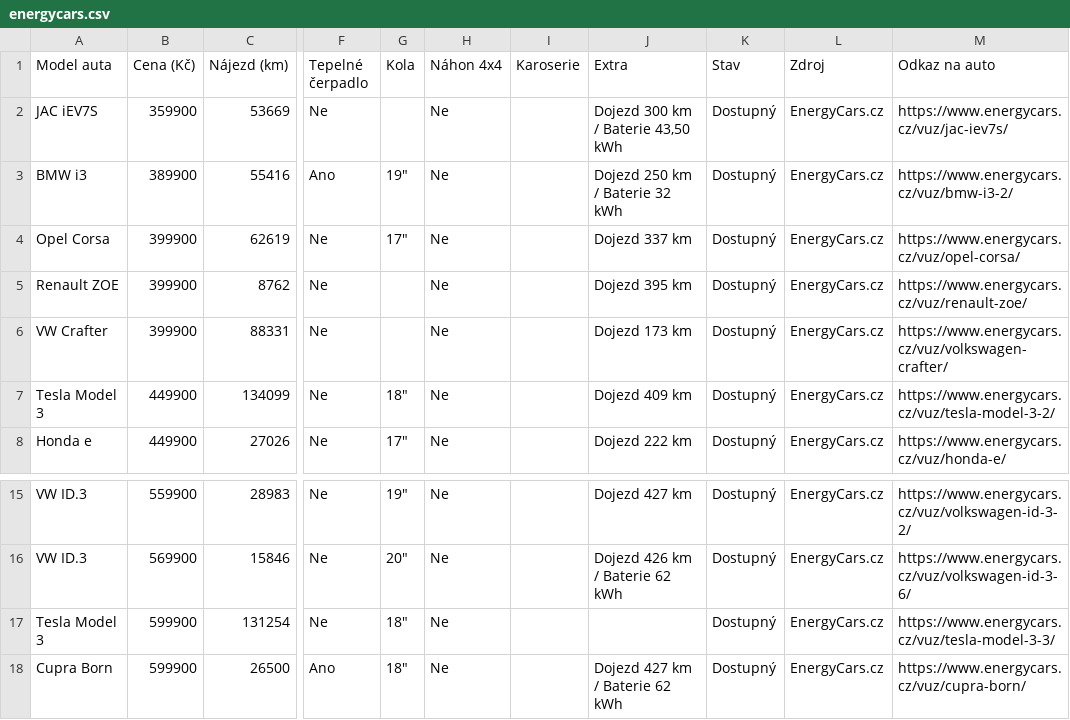
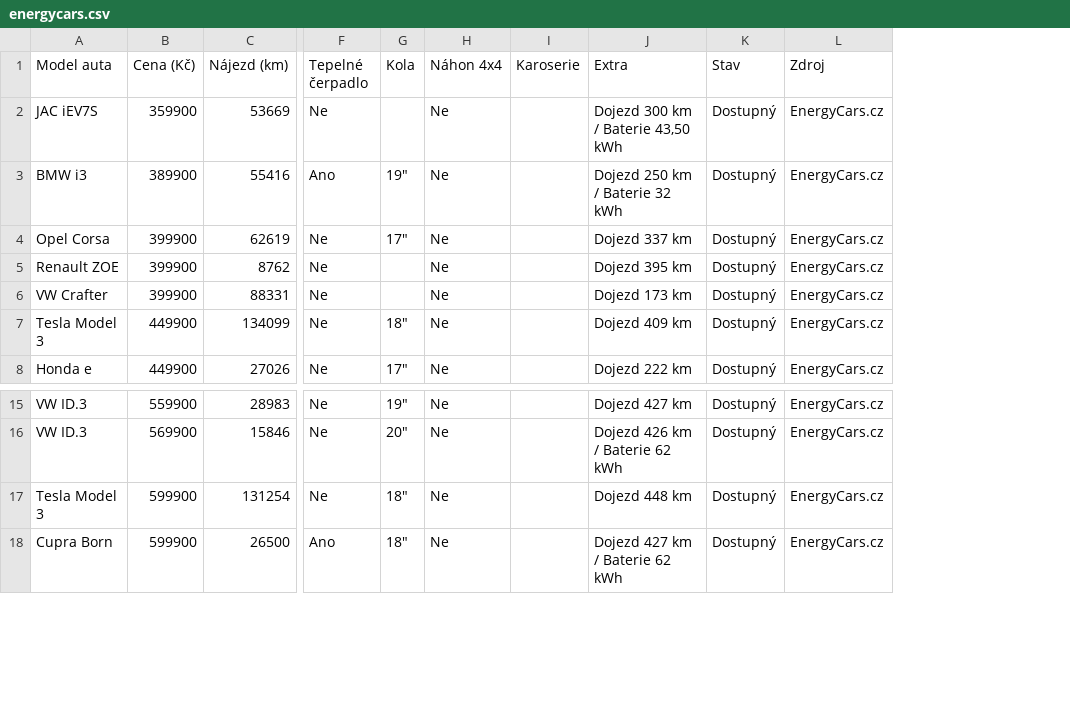
Before and after one commit to meridius/car-compare, a CSV file: electric/data/scrapes/energycars.csv, drawn as a sheet; only a part is shown, gaps mark what is left out; the diff names each change by its address in the sheet, - before the commit and + after, or states it on an @@ line.

```diff
--- a/electric/data/scrapes/energycars.csv
+++ b/electric/data/scrapes/energycars.csv
-column M (Odkaz na auto), rows 2-8: https://www.energycars.cz/vuz/jac-iev7s/ | https://www.energycars.cz/vuz/bmw-i3-2/ | https://www.energycars.cz/vuz/opel-corsa/ | https://www.energycars.cz/vuz/renault-zoe/ | https://www.energycars.cz/vuz/volkswagen-crafter/ | https://www.energycars.cz/vuz/tesla-model-3-2/ | https://www.energycars.cz/vuz/honda-e/; rows 15-18: https://www.energycars.cz/vuz/volkswagen-id-3-2/ | https://www.energycars.cz/vuz/volkswagen-id-3-6/ | https://www.energycars.cz/vuz/tesla-model-3-3/ | https://www.energycars.cz/vuz/cupra-born/
-J17 (Extra): (empty)
+J17 (Extra): Dojezd 448 km
```
Also changed, not shown: electric/data/scrapes/autodraft.csv, 5 other files.
